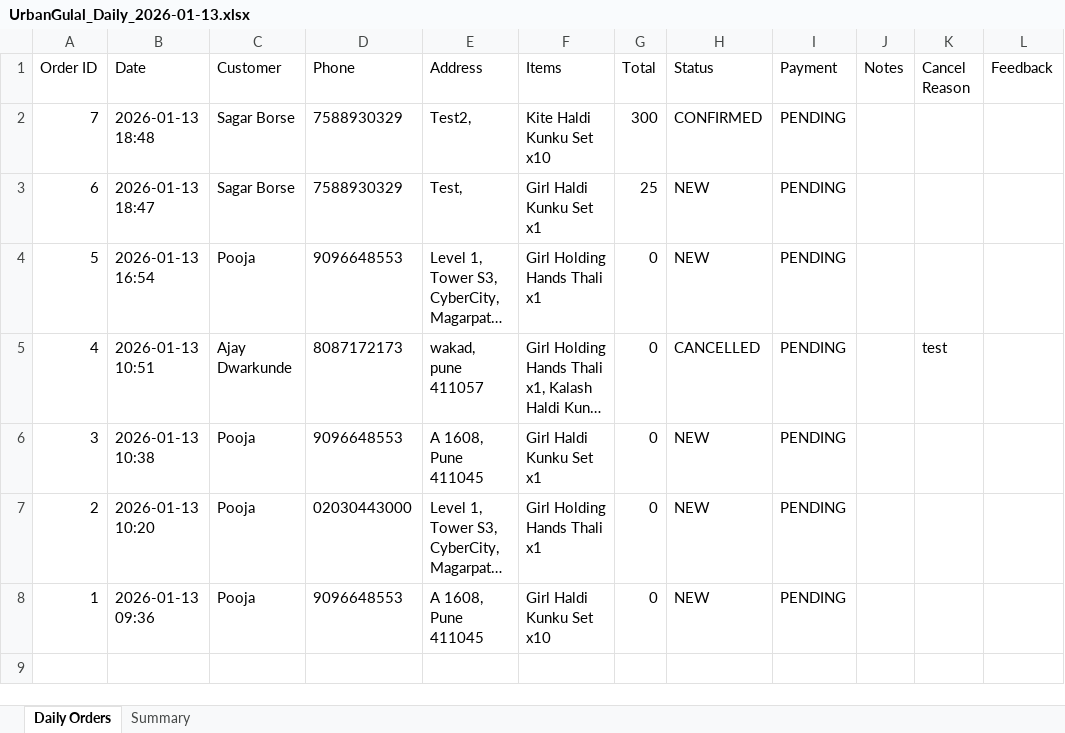
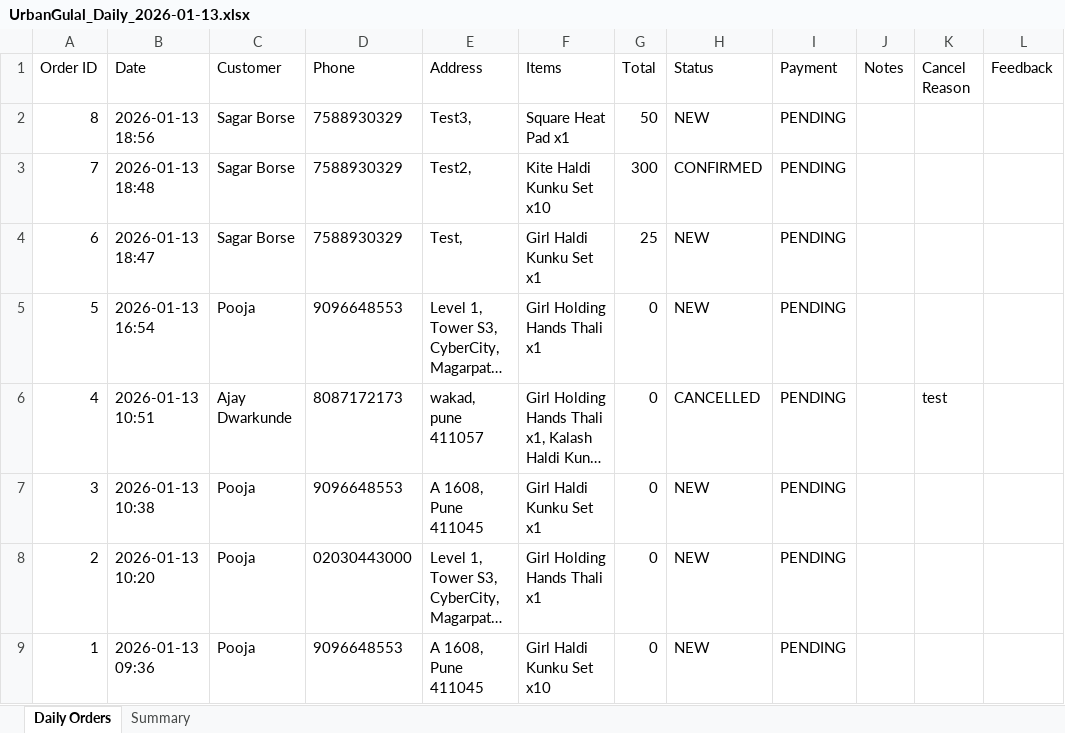
Before and after one commit to poojadwarkunde/urban-gulal, an Excel workbook: reports/UrbanGulal_Daily_2026-01-13.xlsx, sheet Daily Orders, drawn as a sheet; long unchanged cells end in …; values as stored, in another font and other column widths than the file's, no borders; the diff names each change by its address in the sheet, - before the commit and + after, or states it on an @@ line.

Commit message:
📊 Update UrbanGulal_Daily_2026-01-13.xlsx - 2026-01-13T18:56:53.711Z

```diff
--- a/reports/UrbanGulal_Daily_2026-01-13.xlsx (sheet Daily Orders)
+++ b/reports/UrbanGulal_Daily_2026-01-13.xlsx (sheet Daily Orders)
+row 2: 8 | 2026-01-13 18:56 | Sagar Borse | 7588930329 | Test3, | Square Heat Pad x1 | 50 | NEW | PENDING
```
Also changed, not shown: sheet Summary.
